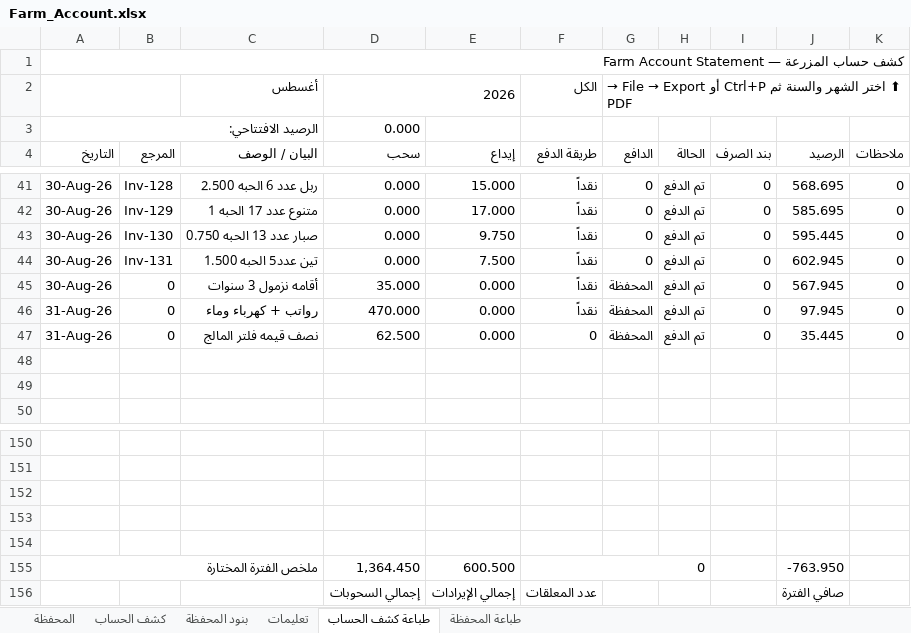
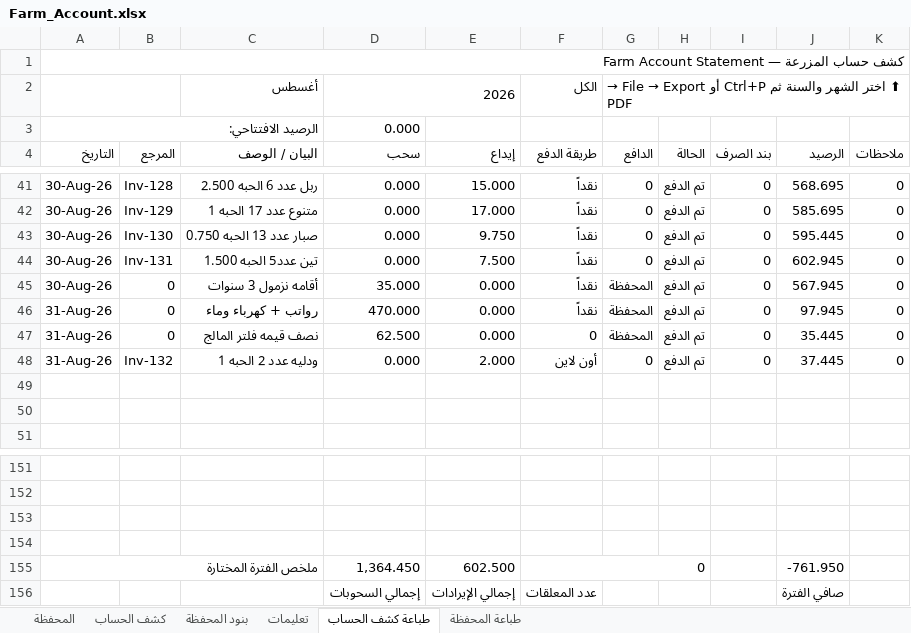
Before and after one commit to hadi907/ftm8-monitor, an Excel workbook: Farm_Account.xlsx, sheet طباعة كشف الحساب, drawn as a sheet; only a part is shown, gaps mark what is left out; values as stored, in another font and other column widths than the file's, no cell formats; conditional formats not drawn; removed rows and columns are numbered as before the commit, all else as after; the diff names each change by its address in the sheet, - before the commit and + after, or states it on an @@ line.

```diff
--- a/Farm_Account.xlsx (sheet طباعة كشف الحساب)
+++ b/Farm_Account.xlsx (sheet طباعة كشف الحساب)
+row 48: 31-Aug-26 | Inv-132 | ودليه عدد 2 الحبه 1 | 0.000 | 2.000 | أون لاين | 0 | تم الدفع | 0 | 37.445 | 0
-row 154: (empty)
-E155 (إيداع): 600.500
+E155 (إيداع): 602.500
-J155 (الرصيد): -763.950
+J155 (الرصيد): -761.950
```
Also changed, not shown: sheet المحفظة, sheet كشف الحساب, cell formats, formulas that keep their value.
